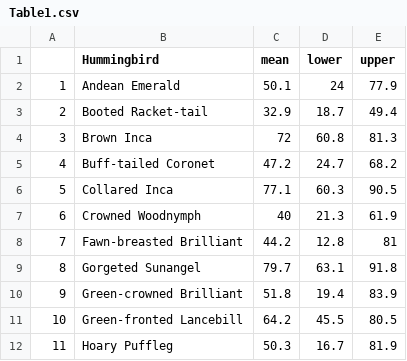
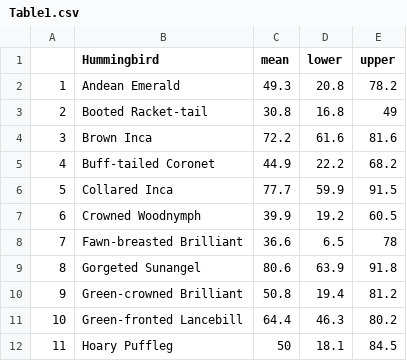
Before and after one commit to bw4sz/Occupy, a CSV file: Figures/Table1.csv, drawn as a sheet; only a part is shown; the diff covers the shown part only.

```diff
--- a/Figures/Table1.csv
+++ b/Figures/Table1.csv
@@ -1,12 +1,12 @@
 "","Hummingbird","mean","lower","upper"
-"1","Andean Emerald",50.1,24,77.9
-"2","Booted Racket-tail",32.9,18.7,49.4
-"3","Brown Inca",72,60.8,81.3
-"4","Buff-tailed Coronet",47.2,24.7,68.2
-"5","Collared Inca",77.1,60.3,90.5
-"6","Crowned Woodnymph",40,21.3,61.9
-"7","Fawn-breasted Brilliant",44.2,12.8,81
-"8","Gorgeted Sunangel",79.7,63.1,91.8
-"9","Green-crowned Brilliant",51.8,19.4,83.9
-"10","Green-fronted Lancebill",64.2,45.5,80.5
-"11","Hoary Puffleg",50.3,16.7,81.9
+"1","Andean Emerald",49.3,20.8,78.2
+"2","Booted Racket-tail",30.8,16.8,49
+"3","Brown Inca",72.2,61.6,81.6
+"4","Buff-tailed Coronet",44.9,22.2,68.2
+"5","Collared Inca",77.7,59.9,91.5
+"6","Crowned Woodnymph",39.9,19.2,60.5
+"7","Fawn-breasted Brilliant",36.6,6.5,78
+"8","Gorgeted Sunangel",80.6,63.9,91.8
+"9","Green-crowned Brilliant",50.8,19.4,81.2
+"10","Green-fronted Lancebill",64.4,46.3,80.2
+"11","Hoary Puffleg",50,18.1,84.5
```
Also changed, not shown: 21 edited cells elsewhere in this file, 12 other files.
